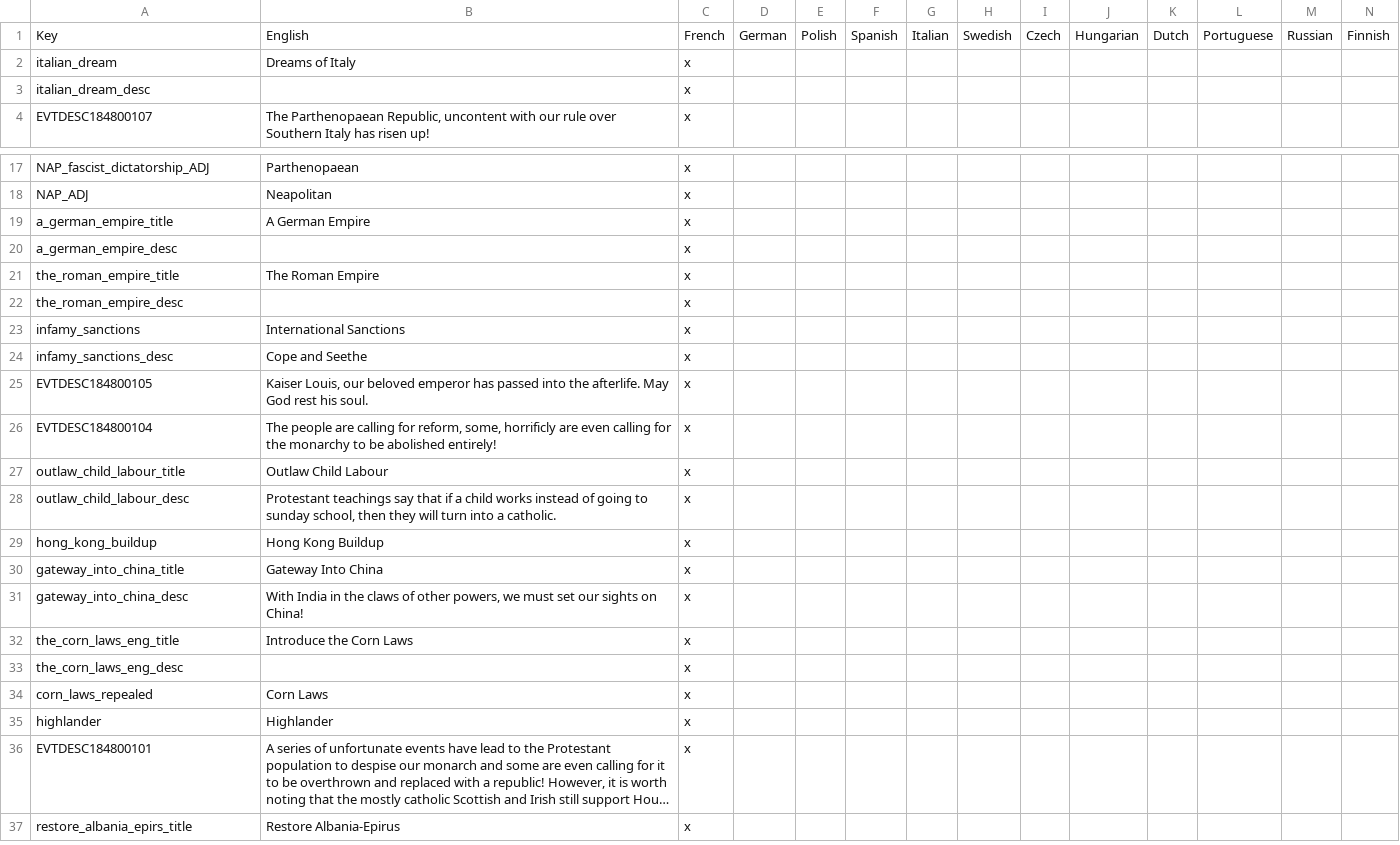
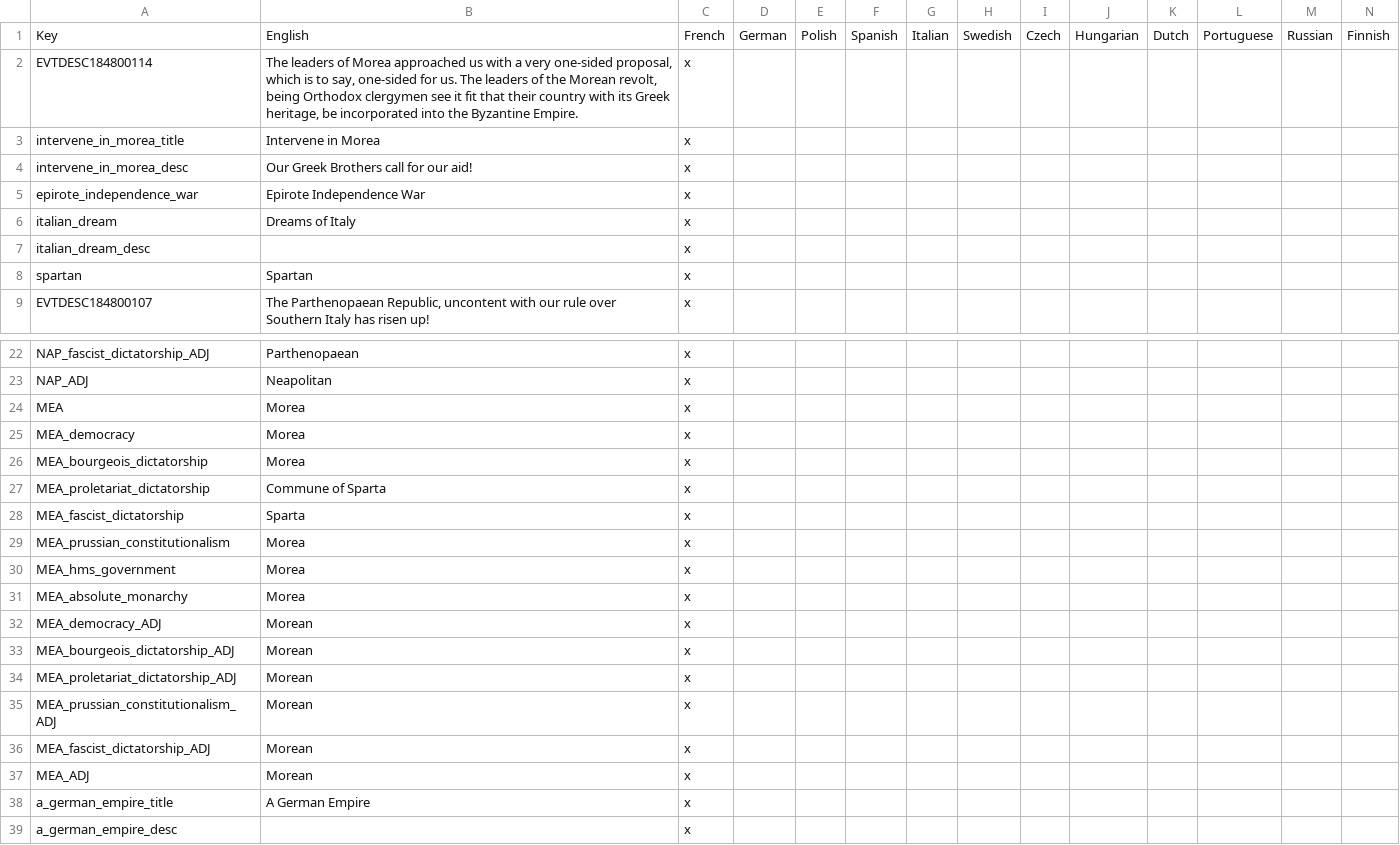
Before and after one commit to Remis932/Frederick-s-Nightmare-Mod, a CSV file: localisation/00_local_loc.csv, drawn as a sheet; only a part is shown, gaps mark what is left out; the shorter side is filled out with more unchanged rows; long unchanged cells end in ….

```diff
--- a/localisation/00_local_loc.csv
+++ b/localisation/00_local_loc.csv
@@ -1,4 +1,9 @@
 Key;English;French;German;Polish;Spanish;Italian;Swedish;Czech;Hungarian;Dutch;Portuguese;Russian;Finnish;
+EVTDESC184800114;The leaders of Morea approached us with a very one-sided proposal, which is to say, one-sided for us. The leaders of the Morean revolt, being Orthodox clergymen see it fit that their country with its Greek heritage, be incorporated into the Byzantine Empire.;x
+intervene_in_morea_title;Intervene in Morea;x
+intervene_in_morea_desc;Our Greek Brothers call for our aid!;x
+epirote_independence_war;Epirote Independence War;x
 italian_dream;Dreams of Italy;x
 italian_dream_desc; ;x
+spartan;Spartan;x
 EVTDESC184800107;The Parthenopaean Republic, uncontent with our rule over Southern Italy has risen up!;x
@@ -18,2 +23,16 @@ NAP_fascist_dictatorship_ADJ;Parthenopaean;x
 NAP_ADJ;Neapolitan;x
+MEA;Morea;x
+MEA_democracy;Morea;x
+MEA_bourgeois_dictatorship;Morea;x
+MEA_proletariat_dictatorship;Commune of Sparta;x
+MEA_fascist_dictatorship;Sparta;x
+MEA_prussian_constitutionalism;Morea;x
+MEA_hms_government;Morea;x
+MEA_absolute_monarchy;Morea;x
+MEA_democracy_ADJ;Morean;x
+MEA_bourgeois_dictatorship_ADJ;Morean;x
+MEA_proletariat_dictatorship_ADJ;Morean;x
+MEA_prussian_constitutionalism_ADJ;Morean;x
+MEA_fascist_dictatorship_ADJ;Morean;x
+MEA_ADJ;Morean;x
 a_german_empire_title;A German Empire;x
```
Also changed, not shown: 20 other files.
